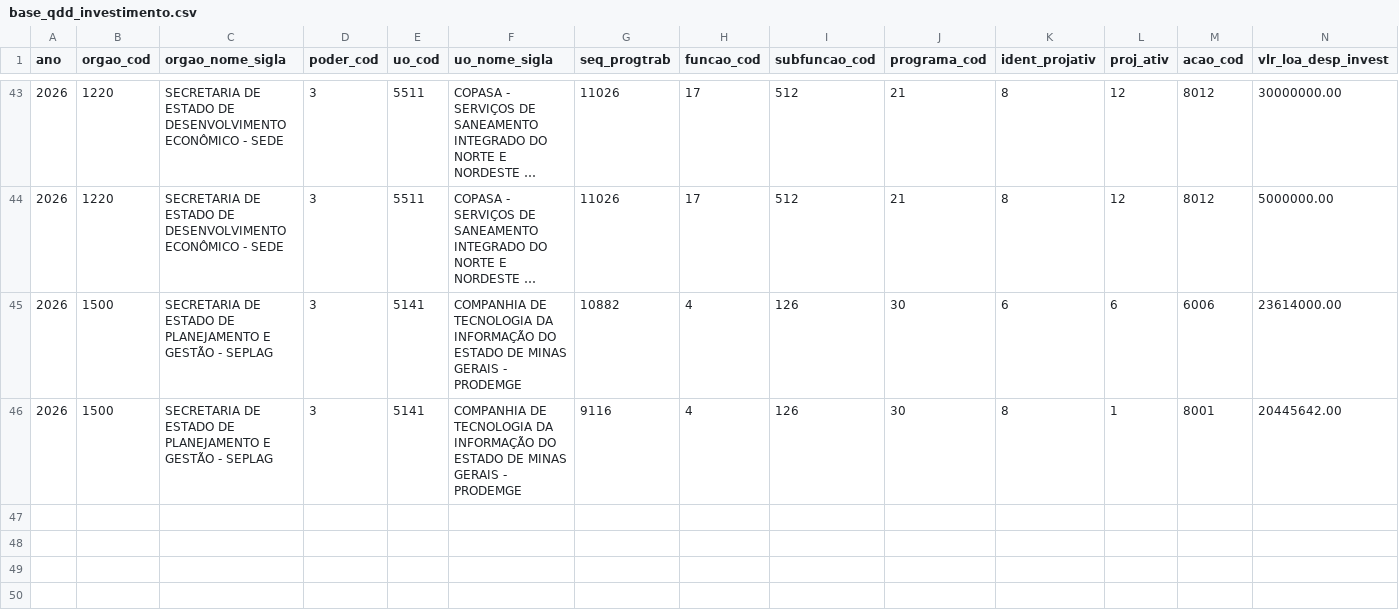
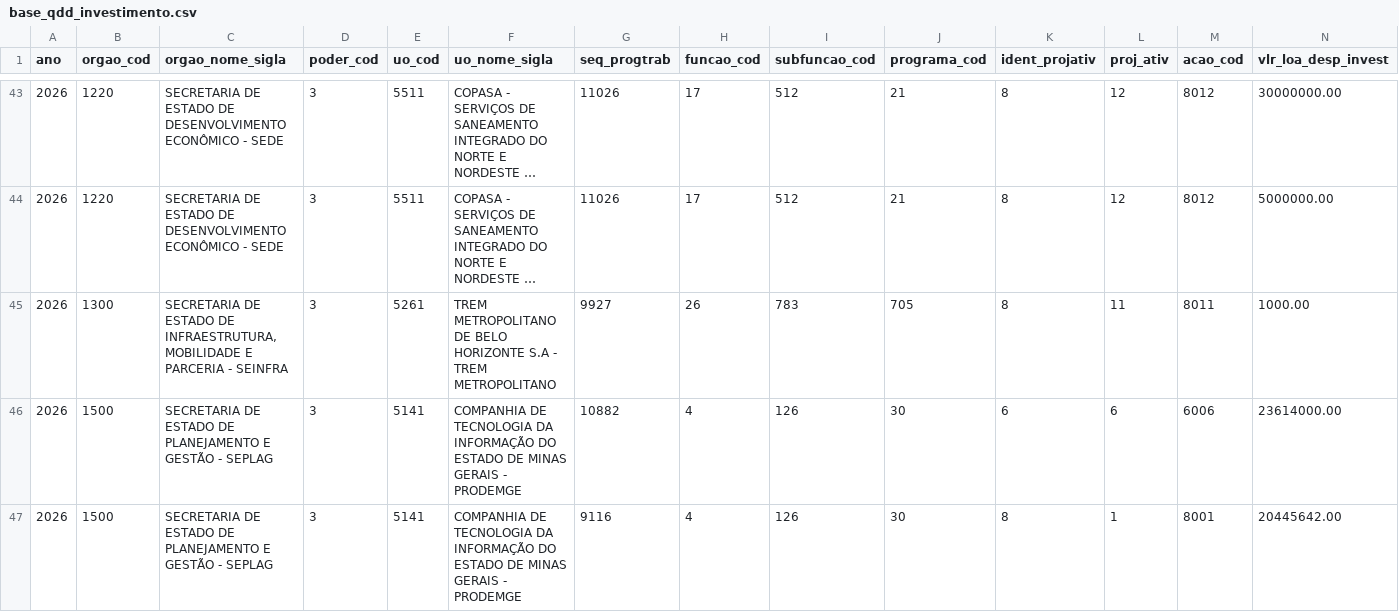
Before and after one commit to splor-mg/dados-sisor-2026, a CSV file: data/base_qdd_investimento.csv, drawn as a sheet; only a part is shown, gaps mark what is left out; long unchanged cells end in …; rows hold the shown columns only; the diff names each change by its address in the sheet, - before the commit and + after, or states it on an @@ line.

```diff
--- a/data/base_qdd_investimento.csv
+++ b/data/base_qdd_investimento.csv
+row 45: 2026 | 1300 | SECRETARIA DE ESTADO DE INFRAESTRUTURA, MOBILIDADE E PARCERIA - SEINFRA | 3 | 5261 | TREM METROPOLITANO DE BELO HORIZONTE S.A - TREM METROPOLITANO | 9927 | 26 | 783 | 705 | 8 | 11 | 8011 | 1000.00
```
Also changed, not shown: data/base_intra_orcamentaria_repasse.csv, data/base_limite_cota.csv, 30 other files.
